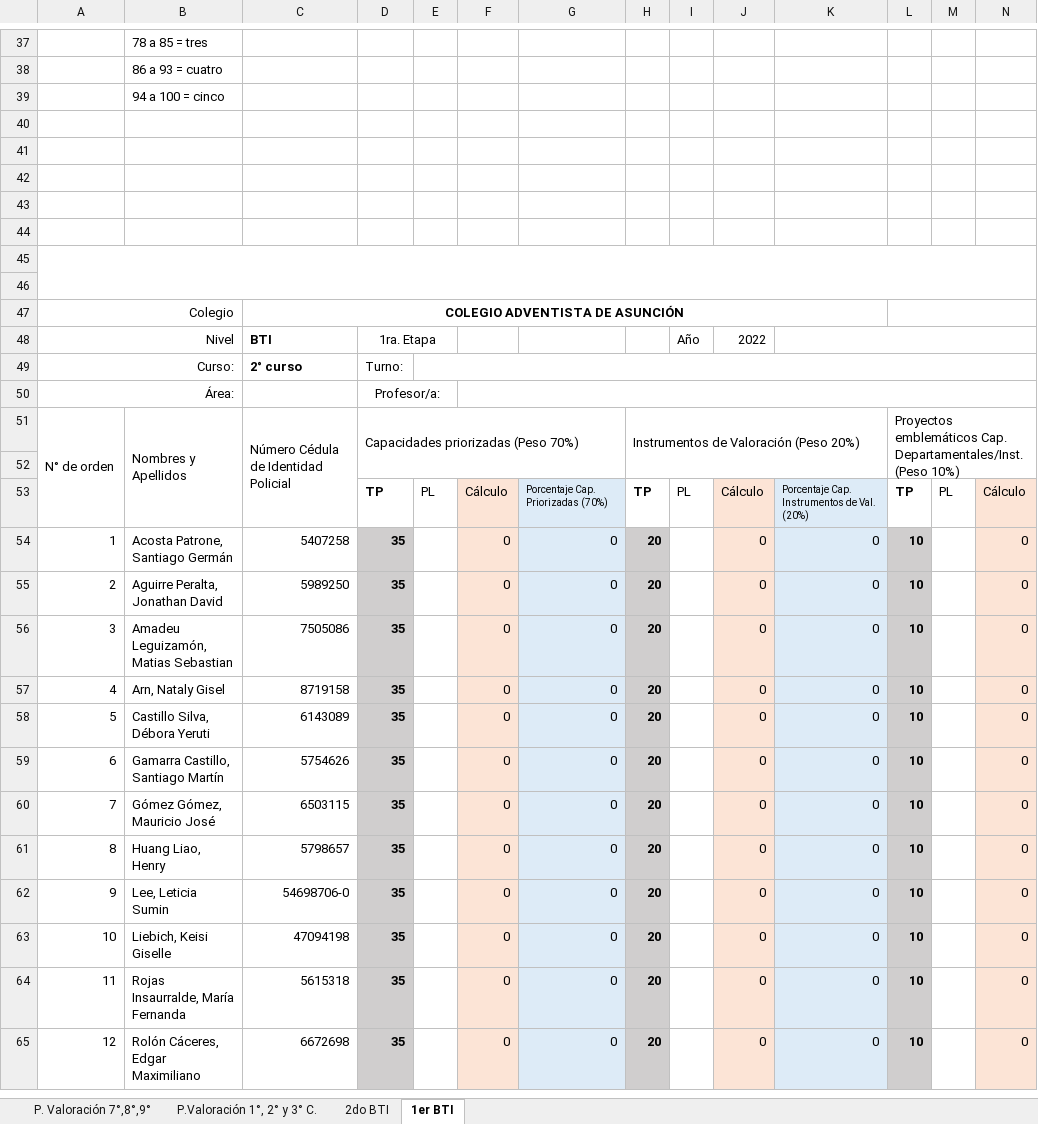
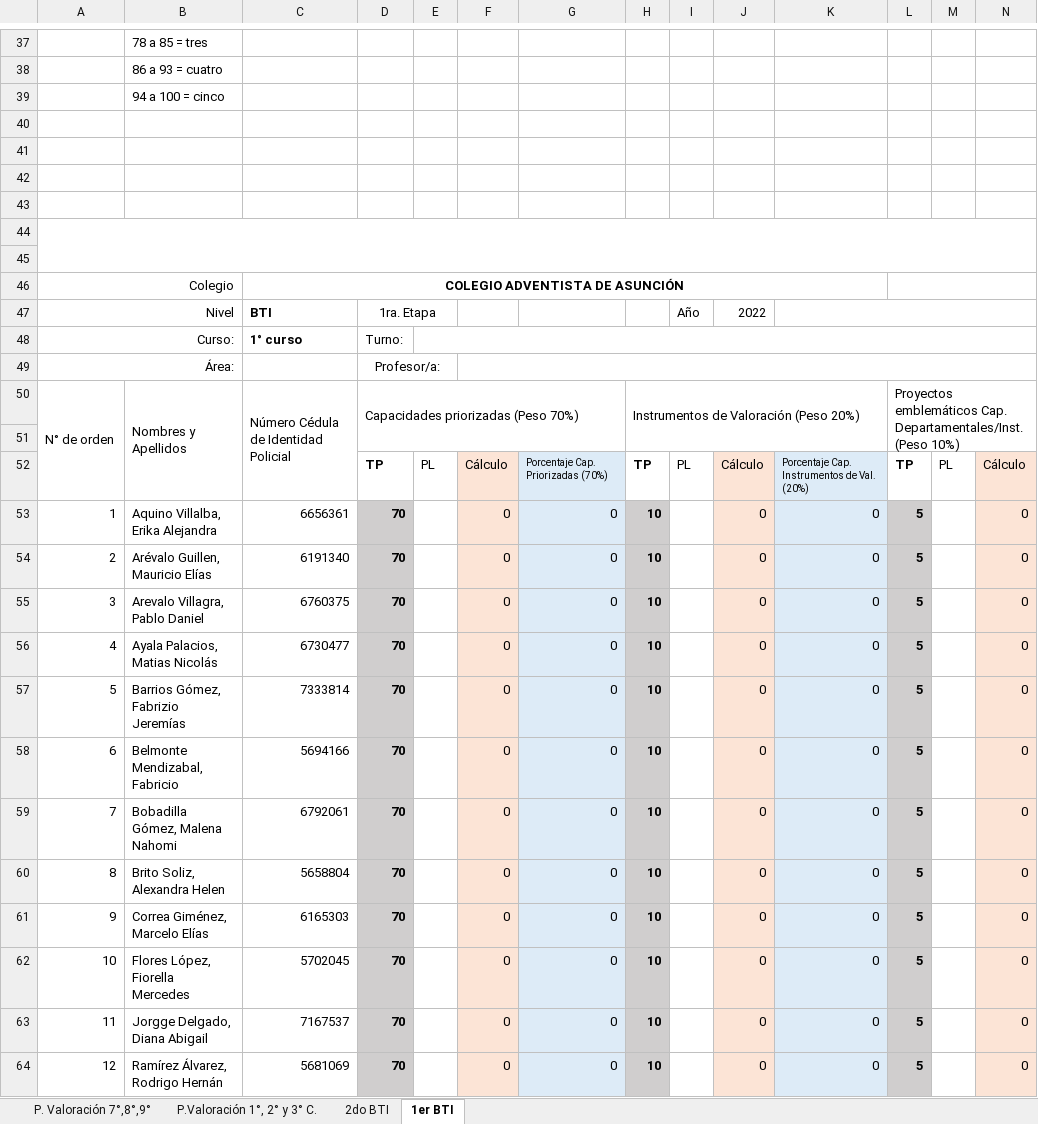
Before and after one commit to jels/NetBeansProjects, an Excel workbook: Evaluaciones CADA 2022-2/Planilla de Valoración 2022.xlsx, sheet 1er BTI, drawn as a sheet; only a part is shown, gaps mark what is left out; values as stored, in another font and other column widths than the file's, no borders; charts and pictures not drawn; removed rows and columns are numbered as before the commit, all else as after; rows hold the shown columns only; the diff covers the shown part only; the diff names each change by its address in the sheet, - before the commit and + after, or states it on an @@ line.

```diff
--- a/Evaluaciones CADA 2022-2/Planilla de Valoración 2022.xlsx (sheet 1er BTI)
+++ b/Evaluaciones CADA 2022-2/Planilla de Valoración 2022.xlsx (sheet 1er BTI)
+A44:Q45 merged
-A45:Q46 merged
-row 46: (empty)
-C48: 2° curso
+C48: 1° curso
-B53: Acosta Patrone, Santiago Germán
+B53: Aquino Villalba, Erika Alejandra
-C53: 5407258
+C53: 6656361
-D53:D64: 35
+D53:D64: 70
-H53:H64: 20
+H53:H64: 10
-L53:L64: 10
+L53:L64: 5
-B54: Aguirre Peralta, Jonathan David
+B54: Arévalo Guillen, Mauricio Elías
-C54: 5989250
+C54: 6191340
-B55: Amadeu Leguizamón, Matias Sebastian
+B55: Arevalo Villagra, Pablo Daniel
-C55: 7505086
+C55: 6760375
-B56: Arn, Nataly Gisel
+B56: Ayala Palacios, Matias Nicolás
-C56: 8719158
+C56: 6730477
-B57: Castillo Silva, Débora Yeruti
+B57: Barrios Gómez, Fabrizio Jeremías
-C57: 6143089
+C57: 7333814
-B58: Gamarra Castillo, Santiago Martín
+B58: Belmonte Mendizabal, Fabricio
-C58: 5754626
+C58: 5694166
-B59: Gómez Gómez, Mauricio José
+B59: Bobadilla Gómez, Malena Nahomi
-C59: 6503115
+C59: 6792061
-B60: Huang Liao, Henry
+B60: Brito Soliz, Alexandra Helen
-C60: 5798657
+C60: 5658804
-B61: Lee, Leticia Sumin
+B61: Correa Giménez, Marcelo Elías
-C61: 54698706-0
+C61: 6165303
-B62: Liebich, Keisi Giselle
+B62: Flores López, Fiorella Mercedes
-C62: 47094198
+C62: 5702045
-B63: Rojas Insaurralde, María Fernanda
+B63: Jorgge Delgado, Diana Abigail
-C63: 5615318
+C63: 7167537
-B64: Rolón Cáceres, Edgar Maximiliano
+B64: Ramírez Álvarez, Rodrigo Hernán
-C64: 6672698
+C64: 5681069
```
Also changed, not shown: 1 removed row, 134 edited cells and merged cells elsewhere in this sheet, sheet P.Valoración 1°, 2° y 3° C., formulas that keep their value, charts or pictures.
